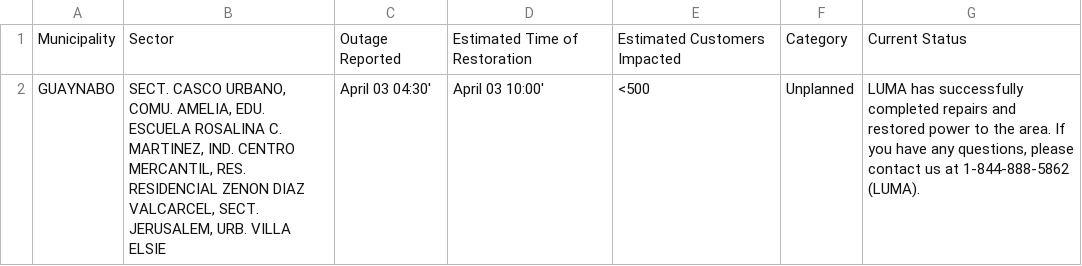
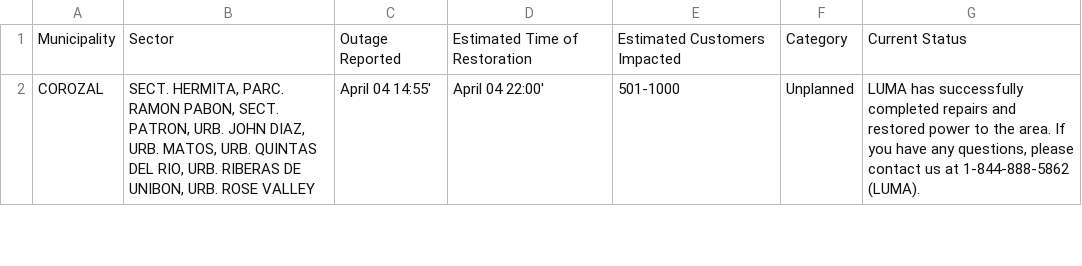
Before and after one commit to jicruz96/luma-energy-outages, a CSV file: notable_outages.csv, drawn as a sheet; only a part is shown; removed rows and columns are numbered as before the commit, all else as after; the diff covers the shown part only; the diff names each change by its address in the sheet, - before the commit and + after, or states it on an @@ line.

```diff
--- a/notable_outages.csv
+++ b/notable_outages.csv
-row 2: GUAYNABO | SECT. CASCO URBANO, COMU. AMELIA, EDU. ESCUELA ROSALINA C. MARTINEZ, IND. CENTRO MERCANTIL, RES. RESIDENCIAL ZENON DIAZ VALCARCEL, SECT. JERUSALEM, URB. VILLA ELSIE | April 03 04:30' | April 03 10:00' | <500 | Unplanned | LUMA has successfully completed repairs and restored power to the area. If you have any questions, please contact us at 1-844-888-5862 (LUMA).
+row 2: COROZAL | SECT. HERMITA, PARC. RAMON PABON, SECT. PATRON, URB. JOHN DIAZ, URB. MATOS, URB. QUINTAS DEL RIO, URB. RIBERAS DE UNIBON, URB. ROSE VALLEY | April 04 14:55' | April 04 22:00' | 501-1000 | Unplanned | LUMA has successfully completed repairs and restored power to the area. If you have any questions, please contact us at 1-844-888-5862 (LUMA).
```
Also changed, not shown: 1 added row elsewhere in this file, 2 other files.
